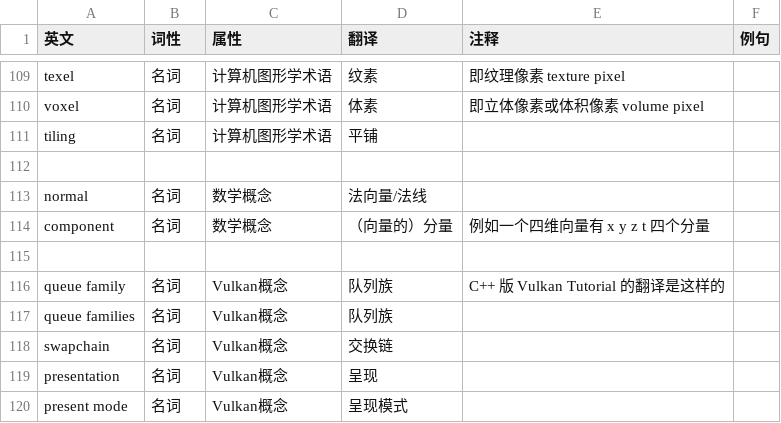
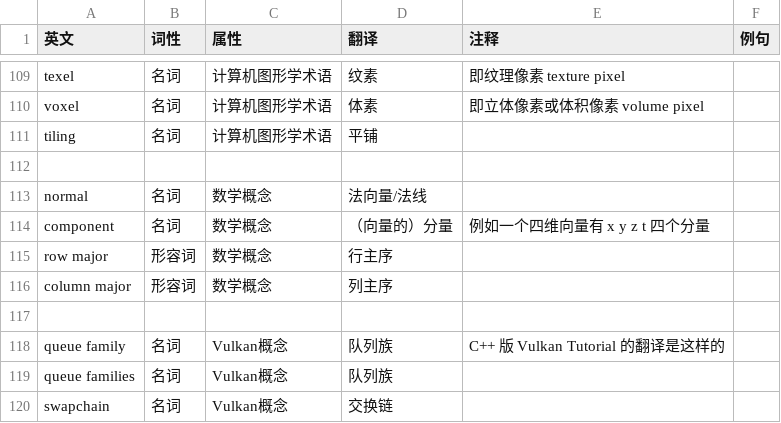
Before and after one commit to chuigda/Vulkan-Tutorial-Rust-CN, a CSV file: TERMINOLOGY.csv, drawn as a sheet; only a part is shown, gaps mark what is left out; the shorter side is filled out with more unchanged rows.

```diff
--- a/TERMINOLOGY.csv
+++ b/TERMINOLOGY.csv
@@ -114,2 +114,4 @@ normal,名词,数学概念,法向量/法线,,,
 component,名词,数学概念,（向量的）分量,例如一个四维向量有 x y z t 四个分量,,
+row major,形容词,数学概念,行主序,,,
+column major,形容词,数学概念,列主序,,,
 ,,,,,,
```
Also changed, not shown: 2 other files.
